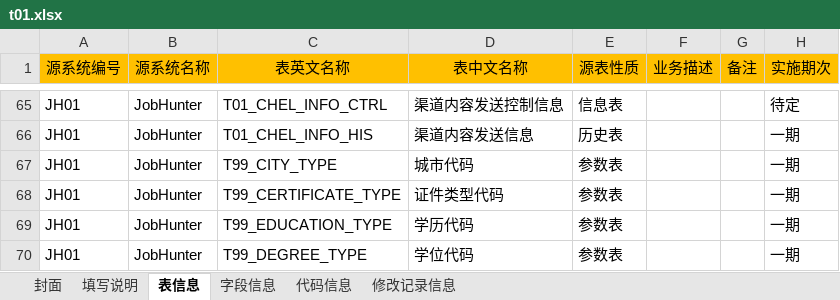
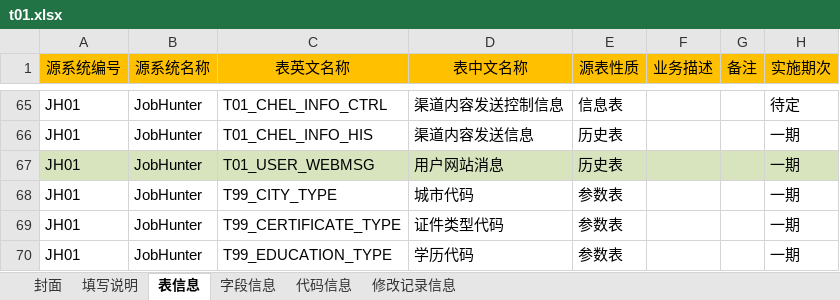
Before and after one commit to konighter/ZZY, an Excel workbook: B01/t01.xlsx, sheet 表信息, drawn as a sheet; only a part is shown, gaps mark what is left out; the shorter side is filled out with more unchanged rows; values as stored, in another font and other column widths than the file's, no borders; the diff names each change by its address in the sheet, - before the commit and + after, or states it on an @@ line.

```diff
--- a/B01/t01.xlsx (sheet 表信息)
+++ b/B01/t01.xlsx (sheet 表信息)
+row 67: JH01 | JobHunter | T01_USER_WEBMSG | 用户网站消息 | 历史表 |  |  | 一期
```
Also changed, not shown: sheet 字段信息, sheet 修改记录信息.
